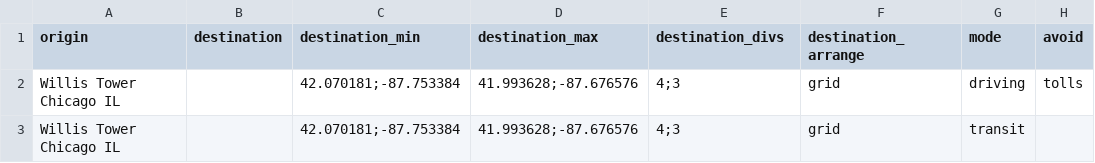
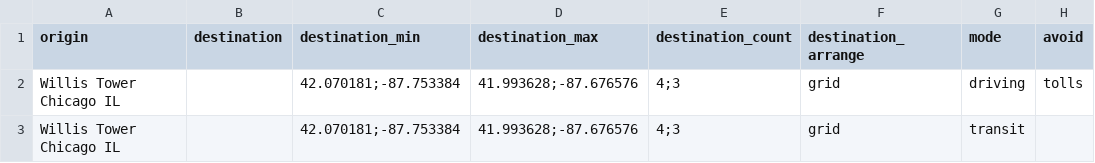
Before and after one commit to barbourww/Multimodal-Routing, a CSV file: results/commute1_04_17/c10417_2.csv, drawn as a sheet; only a part is shown; the diff names each change by its address in the sheet, - before the commit and + after, or states it on an @@ line.

```diff
--- a/results/commute1_04_17/c10417_2.csv
+++ b/results/commute1_04_17/c10417_2.csv
-E1: destination_divs
+E1: destination_count
```
Also changed, not shown: results/commute1_04_17/c10417_1.csv, results/commute1_04_17/c10417_3.csv, 1 other file.
